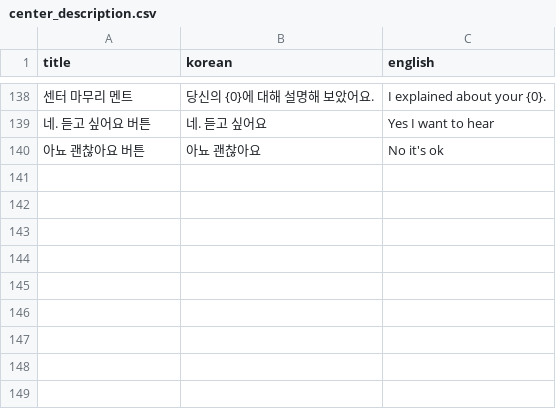
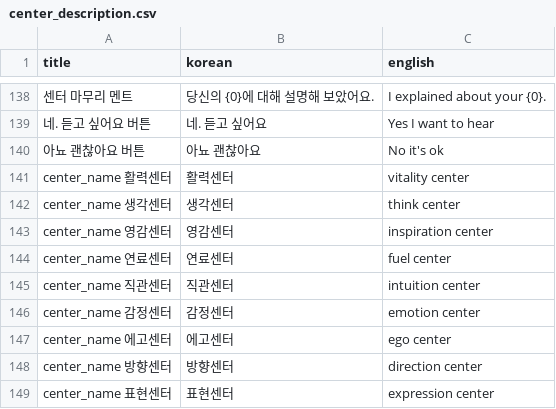
Before and after one commit to songhee-lee/i-manual, a CSV file: rasa_test/rasa_bot/data/center_description.csv, drawn as a sheet; only a part is shown, gaps mark what is left out; the diff names each change by its address in the sheet, - before the commit and + after, or states it on an @@ line.

```diff
--- a/rasa_test/rasa_bot/data/center_description.csv
+++ b/rasa_test/rasa_bot/data/center_description.csv
+row 141: center_name 활력센터 | 활력센터 | vitality center
+row 142: center_name 생각센터 | 생각센터 | think center
+row 143: center_name 영감센터 | 영감센터 | inspiration center
+row 144: center_name 연료센터 | 연료센터 | fuel center
+row 145: center_name 직관센터 | 직관센터 | intuition center
+row 146: center_name 감정센터 | 감정센터 | emotion center
+row 147: center_name 에고센터 | 에고센터 | ego center
+row 148: center_name 방향센터 | 방향센터 | direction center
+row 149: center_name 표현센터 | 표현센터 | expression center
```
Also changed, not shown: rasa_test/rasa_bot/data/definition_description.csv, 3 other files.
